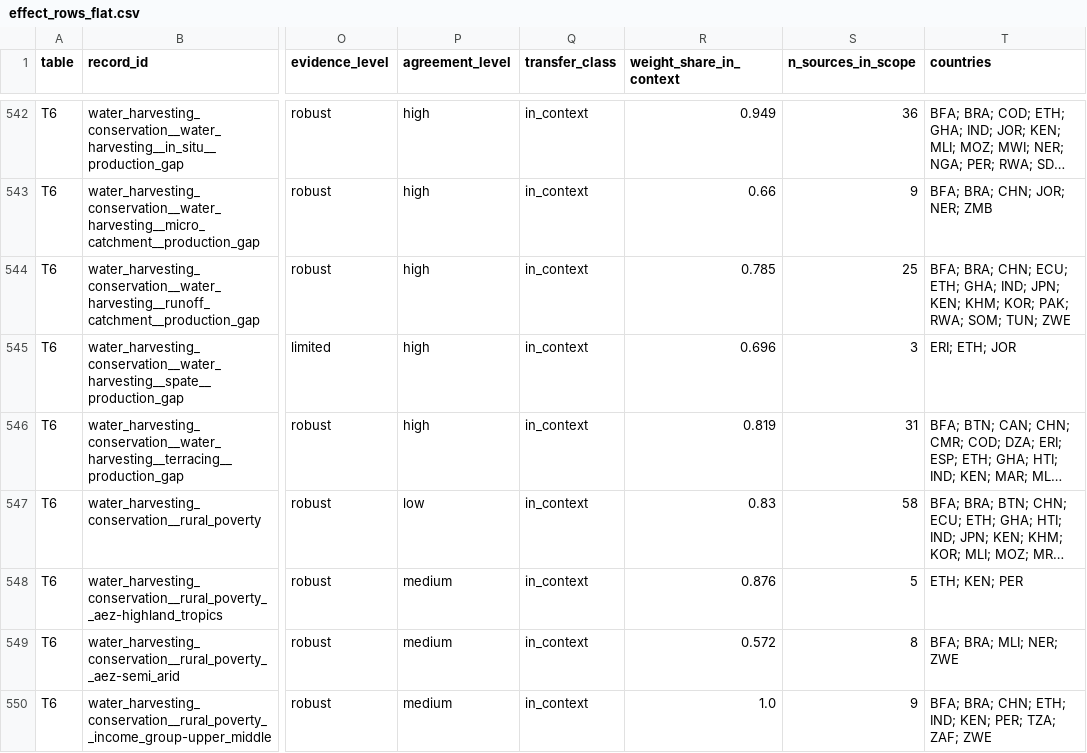
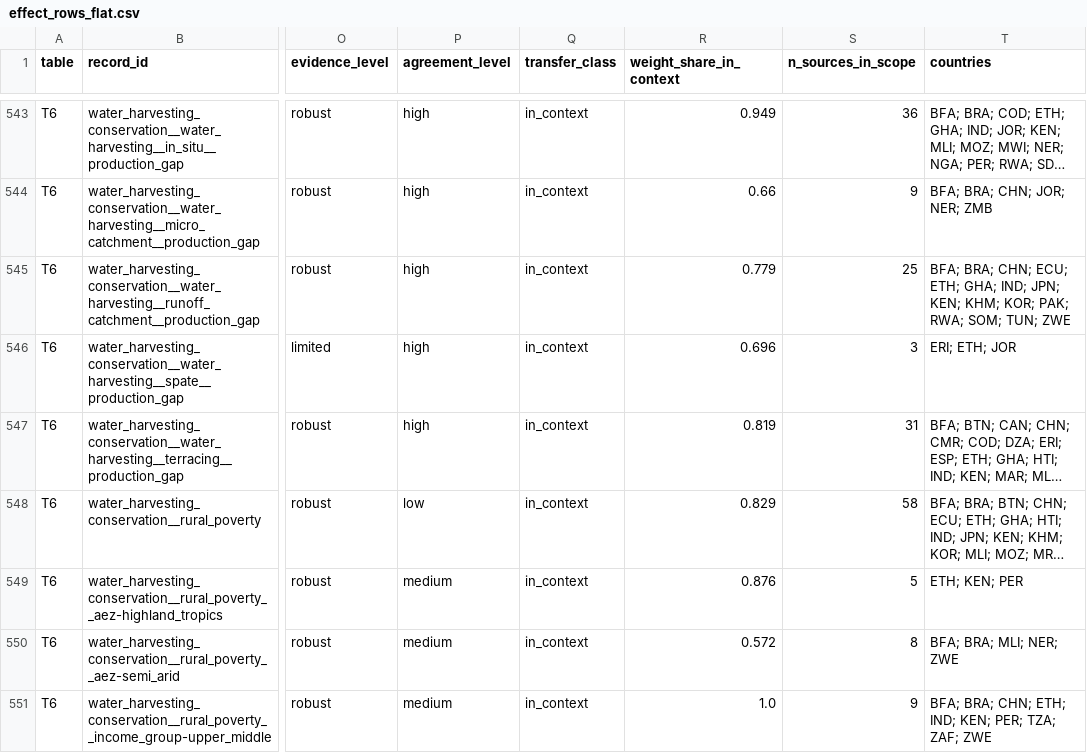
Before and after one commit to CIAT/nbs_ruralscan, a CSV file: docs/effect_rows_flat.csv, drawn as a sheet; only a part is shown, gaps mark what is left out; long unchanged cells end in …; addresses are those after the commit; the diff covers the shown part only; the diff names each change by its address in the sheet, - before the commit and + after, or states it on an @@ line.

```diff
--- a/docs/effect_rows_flat.csv
+++ b/docs/effect_rows_flat.csv
-R545 (weight_share_in_context): 0.785
+R545 (weight_share_in_context): 0.779
-R548 (weight_share_in_context): 0.83
+R548 (weight_share_in_context): 0.829
```
Also changed, not shown: 1 added row and 96 edited cells elsewhere in this file, methodology/decisions/open_decisions.csv, pipeline/cited_originals.csv, 50 other files.
